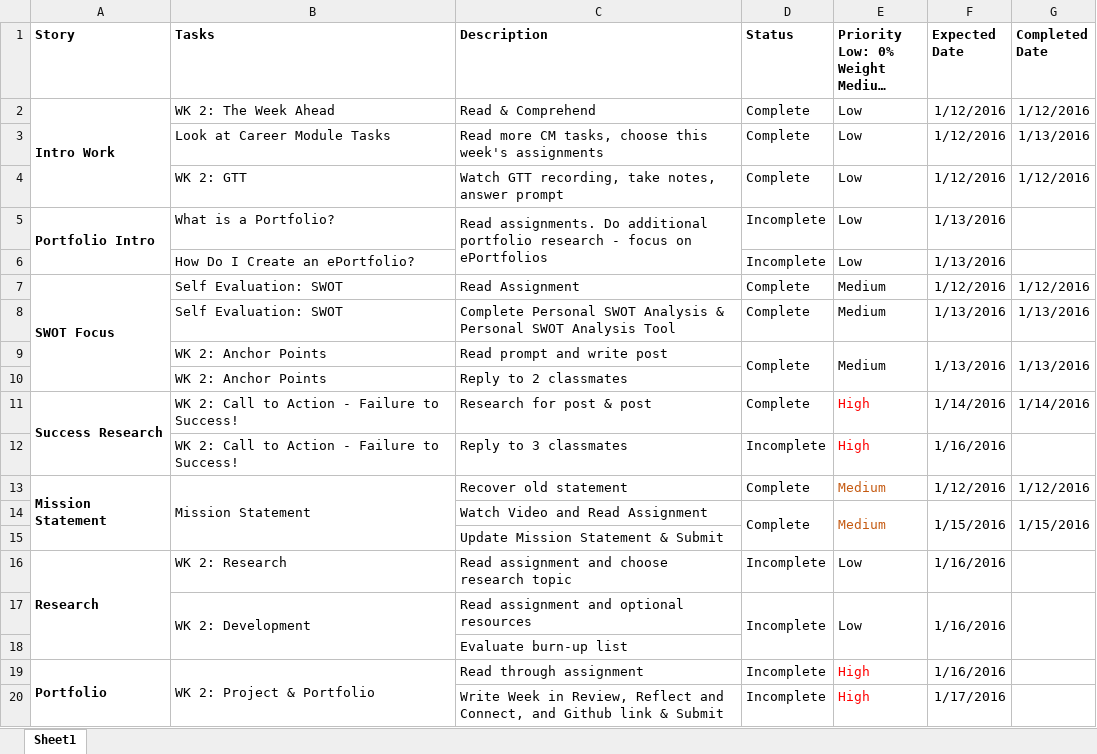
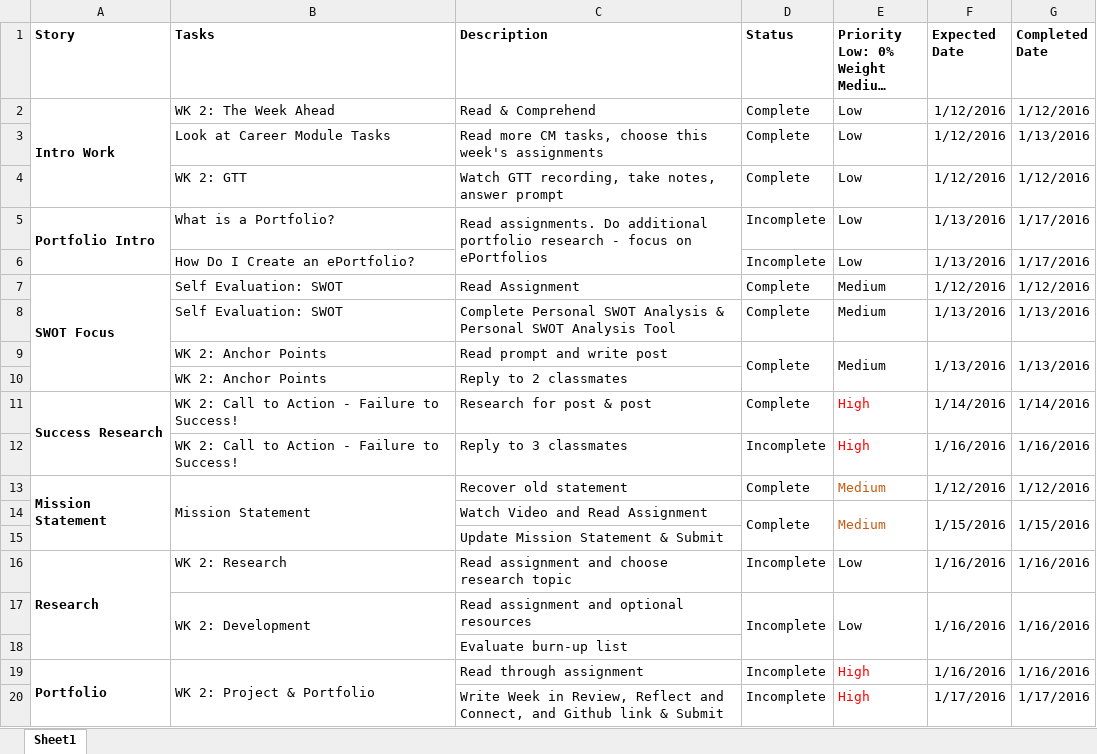
Before and after one commit to LynnBrittany/Lynn_Brittany_Portfolio, an Excel workbook: docs/LynnBrittany_1601WK2_BurnUpList.xlsx, sheet Sheet1, drawn as a sheet; long unchanged cells end in …; values as stored, in another font and other column widths than the file's, no borders; the diff names each change by its address in the sheet, - before the commit and + after, or states it on an @@ line.

```diff
--- a/docs/LynnBrittany_1601WK2_BurnUpList.xlsx (sheet Sheet1)
+++ b/docs/LynnBrittany_1601WK2_BurnUpList.xlsx (sheet Sheet1)
-G5:G6 (Completed Date): (empty)
+G5:G6 (Completed Date): 1/17/2016
-G12 (Completed Date): (empty)
+G12 (Completed Date): 1/16/2016
-G16:G17 (Completed Date): (empty)
+G16:G17 (Completed Date): 1/16/2016
-G19 (Completed Date): (empty)
+G19 (Completed Date): 1/16/2016
-G20 (Completed Date): (empty)
+G20 (Completed Date): 1/17/2016
```
Also changed, not shown: components/LynnBrittany_1601WK1_TimeEstimationAndManagement.xlsx, 4 other files.
